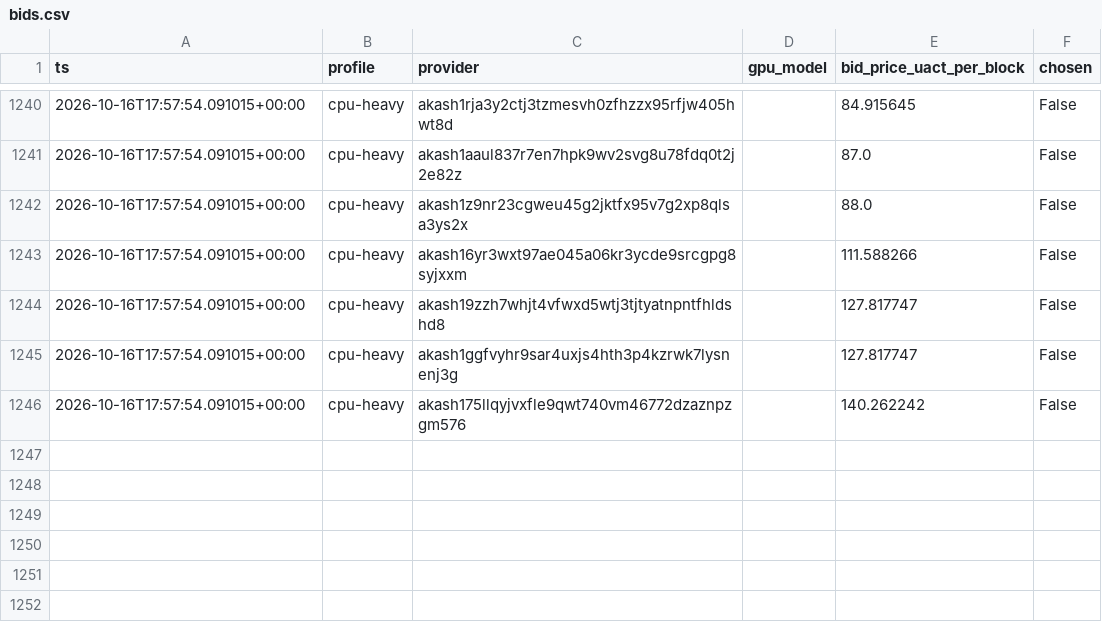
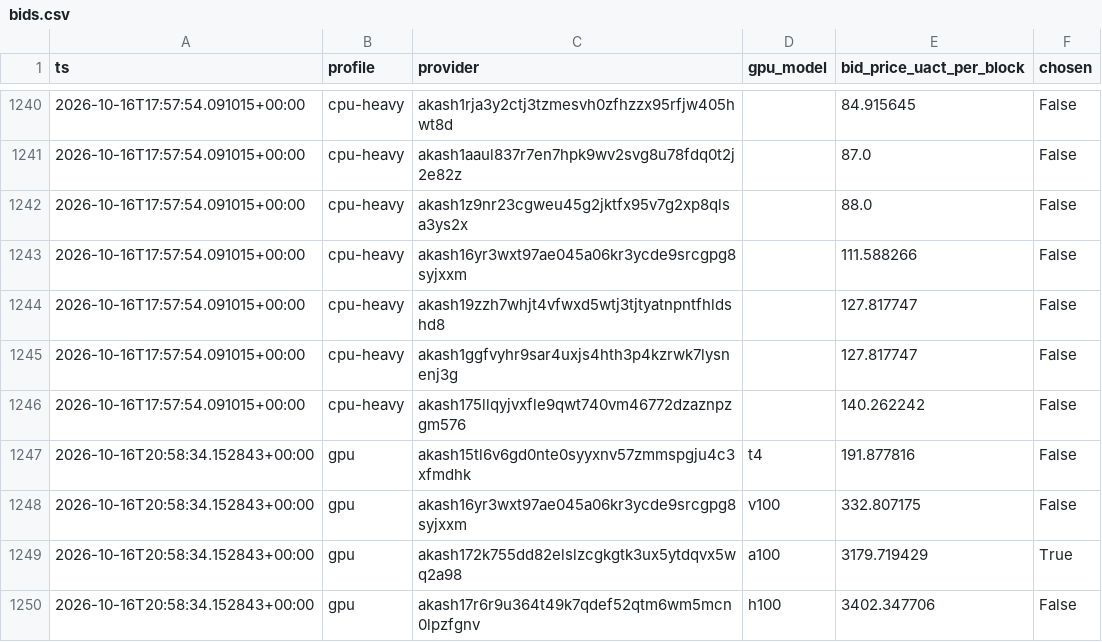
Before and after one commit to themailman05/shoestring, a CSV file: data/bids.csv, drawn as a sheet; only a part is shown, gaps mark what is left out.

```diff
--- a/data/bids.csv
+++ b/data/bids.csv
@@ -1246 +1246,5 @@ ts,profile,provider,gpu_model,bid_price_uact_per_block,chosen
 2026-10-16T17:57:54.091015+00:00,cpu-heavy,akash175llqyjvxfle9qwt740vm46772dzaznpzgm576,,140.262242,False
+2026-10-16T20:58:34.152843+00:00,gpu,akash15tl6v6gd0nte0syyxnv57zmmspgju4c3xfmdhk,t4,191.877816,False
+2026-10-16T20:58:34.152843+00:00,gpu,akash16yr3wxt97ae045a06kr3ycde9srcgpg8syjxxm,v100,332.807175,False
+2026-10-16T20:58:34.152843+00:00,gpu,akash172k755dd82elslzcgkgtk3ux5ytdqvx5wq2a98,a100,3179.719429,True
+2026-10-16T20:58:34.152843+00:00,gpu,akash17r6r9u364t49k7qdef52qtm6wm5mcn0lpzfgnv,h100,3402.347706,False
```
Also changed, not shown: data/canary.csv.
